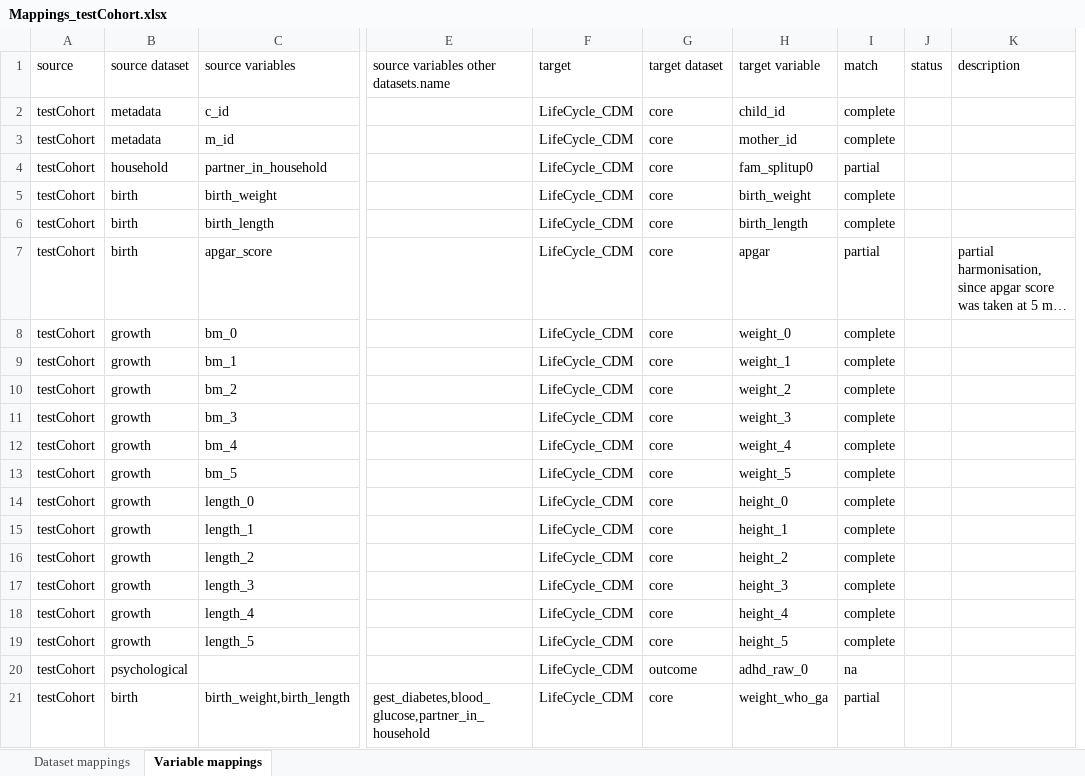
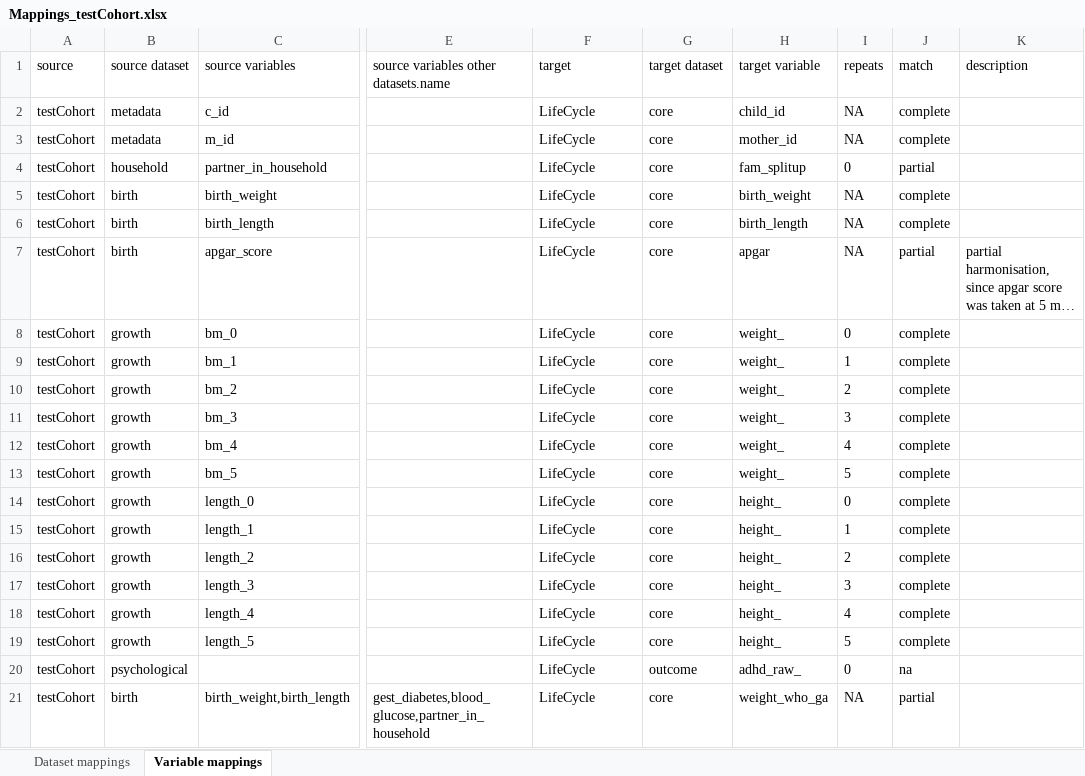
Before and after one commit to molgenis/molgenis-emx2, an Excel workbook: docs/resources/Mappings_testCohort.xlsx, sheet Variable mappings, drawn as a sheet; only a part is shown, gaps mark what is left out; long unchanged cells end in …; values as stored, in another font and other column widths than the file's, no borders; removed rows and columns are numbered as before the commit, all else as after; the diff names each change by its address in the sheet, - before the commit and + after, or states it on an @@ line.

```diff
--- a/docs/resources/Mappings_testCohort.xlsx (sheet Variable mappings)
+++ b/docs/resources/Mappings_testCohort.xlsx (sheet Variable mappings)
+column I (repeats), rows 2-21: NA | NA | 0 | NA | NA | NA | 0 | 1 | 2 | 3 | 4 | 5 | 0 | 1 | 2 | 3 | 4 | 5 | 0 | NA
-column J (status), empty
-F2:F21 (target): LifeCycle_CDM
+F2:F21 (target): LifeCycle
-H4 (target variable): fam_splitup0
+H4 (target variable): fam_splitup
-H8 (target variable): weight_0
+H8 (target variable): weight_
-H9 (target variable): weight_1
+H9 (target variable): weight_
-H10 (target variable): weight_2
+H10 (target variable): weight_
-H11 (target variable): weight_3
+H11 (target variable): weight_
-H12 (target variable): weight_4
+H12 (target variable): weight_
-H13 (target variable): weight_5
+H13 (target variable): weight_
-H14 (target variable): height_0
+H14 (target variable): height_
-H15 (target variable): height_1
+H15 (target variable): height_
-H16 (target variable): height_2
+H16 (target variable): height_
-H17 (target variable): height_3
+H17 (target variable): height_
-H18 (target variable): height_4
+H18 (target variable): height_
-H19 (target variable): height_5
+H19 (target variable): height_
-H20 (target variable): adhd_raw_0
+H20 (target variable): adhd_raw_
```
Also changed, not shown: sheet Dataset mappings, docs/resources/Mappings.xlsx, docs/resources/SourceDictionary.xlsx, 1 other file.
